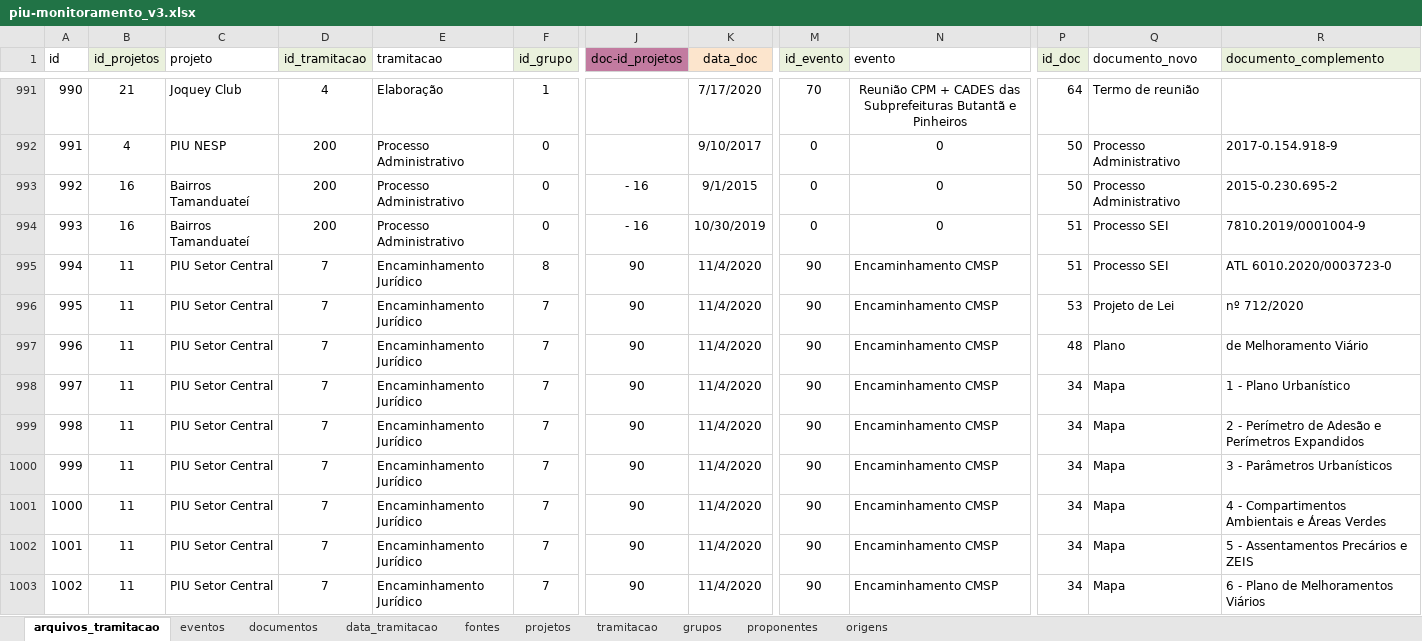
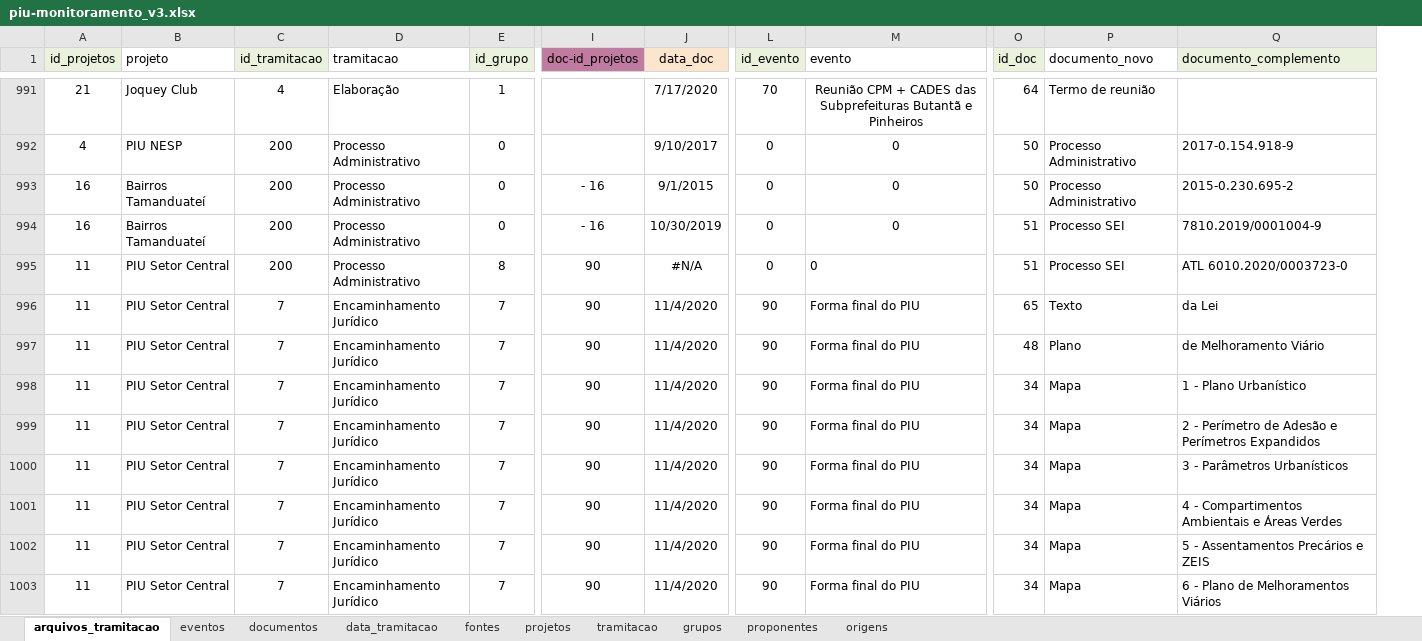
Before and after one commit to SPURB/piu-monitoramento-backend, an Excel workbook: input/piu-monitoramento_v3.xlsx, sheet arquivos_tramitacao, drawn as a sheet; only a part is shown, gaps mark what is left out; values as stored, in another font and other column widths than the file's, no borders; conditional formats not drawn; removed rows and columns are numbered as before the commit, all else as after; the diff covers the shown part only; the diff names each change by its address in the sheet, - before the commit and + after, or states it on an @@ line.

Commit message:
chore: corrige erro nas datas

```diff
--- a/input/piu-monitoramento_v3.xlsx (sheet arquivos_tramitacao)
+++ b/input/piu-monitoramento_v3.xlsx (sheet arquivos_tramitacao)
-column A (id), rows 991-1003: 990 | 991 | 992 | 993 | 994 | 995 | 996 | 997 | 998 | 999 | 1000 | 1001 | 1002
-C995 (id_tramitacao): 7
+C995 (id_tramitacao): 200
-D995 (tramitacao): Encaminhamento Jurídico
+D995 (tramitacao): Processo Administrativo
-J995 (data_doc): 11/4/2020
+J995 (data_doc): #N/A
-L995 (id_evento): 90
+L995 (id_evento): 0
-M995 (evento): Encaminhamento CMSP
+M995 (evento): 0
-M996:M1003 (evento): Encaminhamento CMSP
+M996:M1003 (evento): Forma final do PIU
-O996 (id_doc): 53
+O996 (id_doc): 65
-P996 (documento_novo): Projeto de Lei
+P996 (documento_novo): Texto
-Q996 (documento_complemento): nº 712/2020
+Q996 (documento_complemento): da Lei
```
Also changed, not shown: 1 added row, 1 removed row and 4 edited cells elsewhere in this sheet, sheet data_tramitacao, sheet projetos, sheet eventos, formulas that keep their value.
